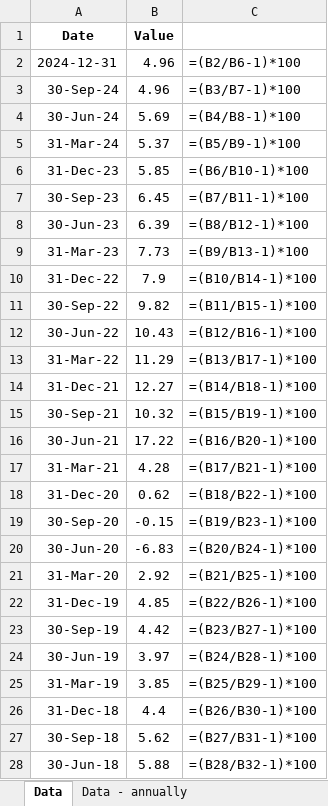
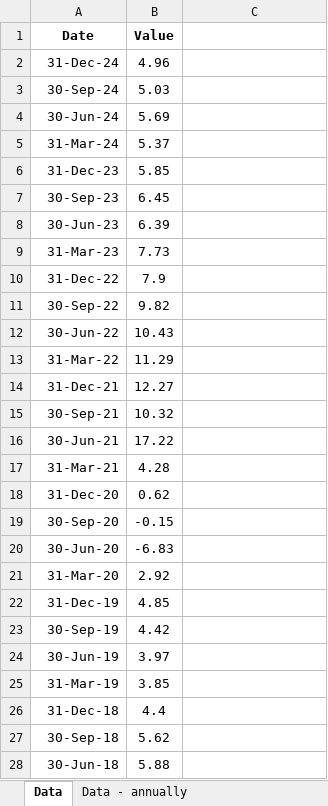
Before and after one commit to mcleancapital/realcpi, an Excel workbook: data/us-gdp-growth-rate.xlsx, sheet Data, drawn as a sheet; only a part is shown; values as stored, in another font and other column widths than the file's, no borders; formulas without a stored value are shown as written; removed rows and columns are numbered as before the commit, all else as after; the diff covers the shown part only; the diff names each change by its address in the sheet, - before the commit and + after, or states it on an @@ line.

Commit message:
Upload to GitHub done.

```diff
--- a/data/us-gdp-growth-rate.xlsx (sheet Data)
+++ b/data/us-gdp-growth-rate.xlsx (sheet Data)
-row 2: 2024-12-31 | 4.96 | =(B2/B6-1)*100
+row 2: 31-Dec-24 | 4.96
-B3 (Value): 4.96
+B3 (Value): 5.03
-C3: =(B3/B7-1)*100
+C3: (empty)
-C4: =(B4/B8-1)*100
+C4: (empty)
-C5: =(B5/B9-1)*100
+C5: (empty)
-C6: =(B6/B10-1)*100
+C6: (empty)
-C7: =(B7/B11-1)*100
+C7: (empty)
-C8: =(B8/B12-1)*100
+C8: (empty)
-C9: =(B9/B13-1)*100
+C9: (empty)
-C10: =(B10/B14-1)*100
+C10: (empty)
-C11: =(B11/B15-1)*100
+C11: (empty)
-C12: =(B12/B16-1)*100
+C12: (empty)
-C13: =(B13/B17-1)*100
+C13: (empty)
-C14: =(B14/B18-1)*100
+C14: (empty)
-C15: =(B15/B19-1)*100
+C15: (empty)
-C16: =(B16/B20-1)*100
+C16: (empty)
-C17: =(B17/B21-1)*100
+C17: (empty)
-C18: =(B18/B22-1)*100
+C18: (empty)
-C19: =(B19/B23-1)*100
+C19: (empty)
-C20: =(B20/B24-1)*100
+C20: (empty)
-C21: =(B21/B25-1)*100
+C21: (empty)
-C22: =(B22/B26-1)*100
+C22: (empty)
-C23: =(B23/B27-1)*100
+C23: (empty)
-C24: =(B24/B28-1)*100
+C24: (empty)
-C25: =(B25/B29-1)*100
+C25: (empty)
-C26: =(B26/B30-1)*100
+C26: (empty)
-C27: =(B27/B31-1)*100
+C27: (empty)
-C28: =(B28/B32-1)*100
+C28: (empty)
```
Also changed, not shown: 282 edited cells elsewhere in this sheet, sheet Data - annually.
